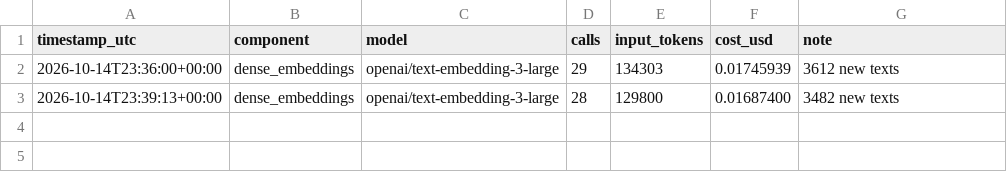
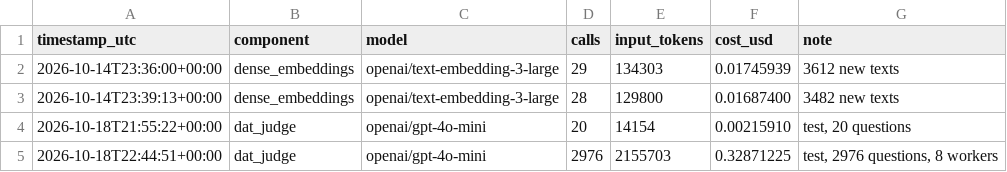
Before and after one commit to Rihabb-A/jevfusion-adaptive-rag, a CSV file: results/budget_ledger.csv, drawn as a sheet.

```diff
--- a/results/budget_ledger.csv
+++ b/results/budget_ledger.csv
@@ -3 +3,3 @@ timestamp_utc,component,model,calls,input_tokens,cost_usd,note
 2026-10-14T23:39:13+00:00,dense_embeddings,openai/text-embedding-3-large,28,129800,0.01687400,3482 new texts
+2026-10-18T21:55:22+00:00,dat_judge,openai/gpt-4o-mini,20,14154,0.00215910,"test, 20 questions"
+2026-10-18T22:44:51+00:00,dat_judge,openai/gpt-4o-mini,2976,2155703,0.32871225,"test, 2976 questions, 8 workers"
```
Also changed, not shown: 7 other files.
